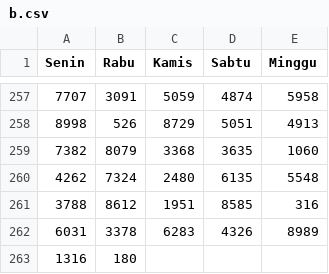
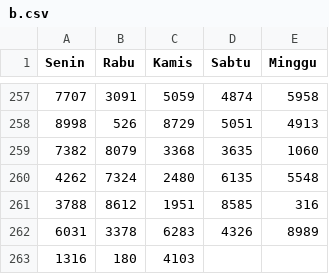
Before and after one commit to hadicangkring/belajar, a CSV file: b.csv, drawn as a sheet; only a part is shown, gaps mark what is left out; the diff names each change by its address in the sheet, - before the commit and + after, or states it on an @@ line.

Commit message:
Update b.csv

```diff
--- a/b.csv
+++ b/b.csv
-C263 (Kamis): (empty)
+C263 (Kamis): 4103
```
